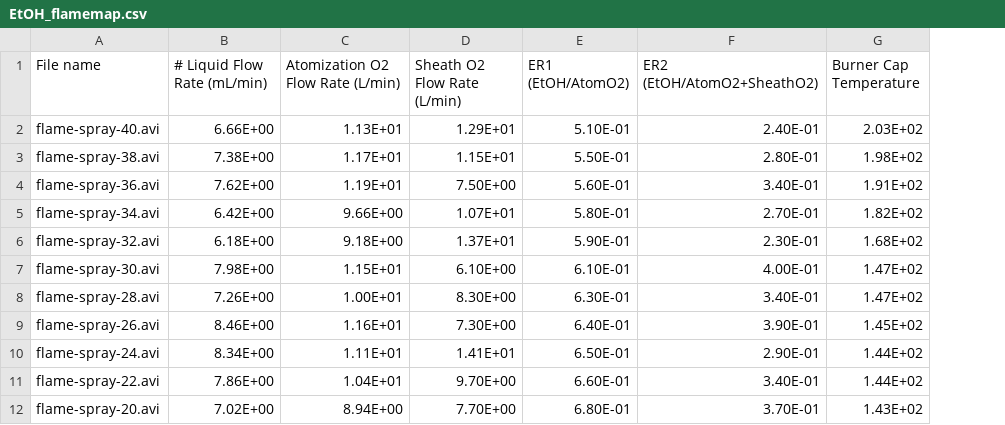
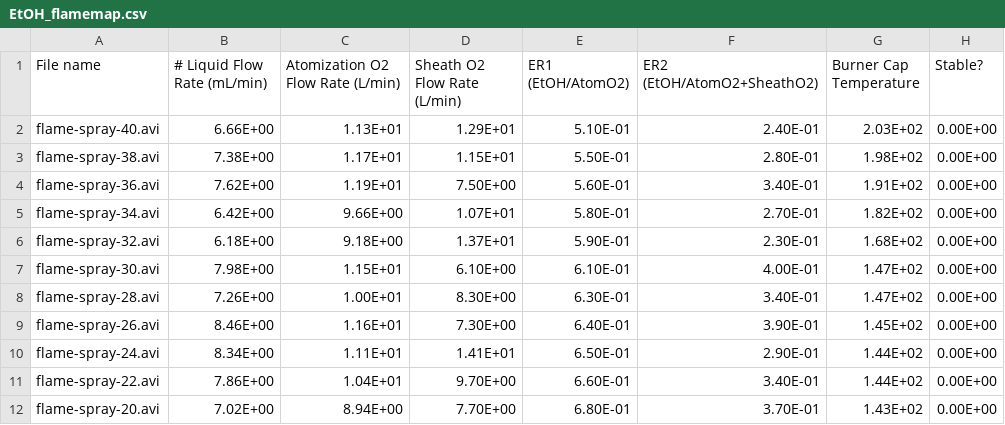
Before and after one commit to jpan17/flame-stability, a CSV file: EtOH_flamemap.csv, drawn as a sheet; only a part is shown; the diff names each change by its address in the sheet, - before the commit and + after, or states it on an @@ line.

Commit message:
edited parameters, generated flame stability values

```diff
--- a/EtOH_flamemap.csv
+++ b/EtOH_flamemap.csv
+column H (Stable?), rows 2-12: all 0.00E+00
```
Also changed, not shown: 4 other files.
